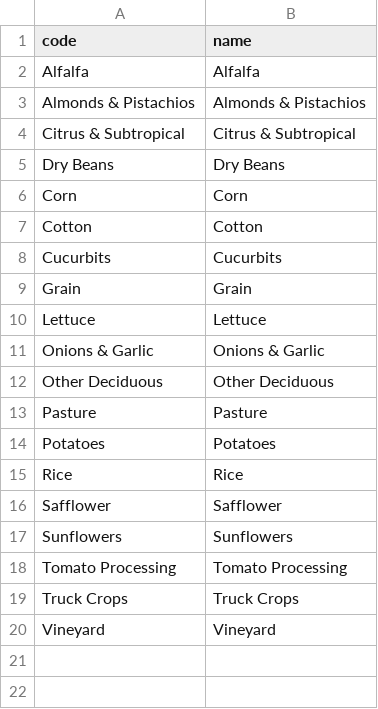
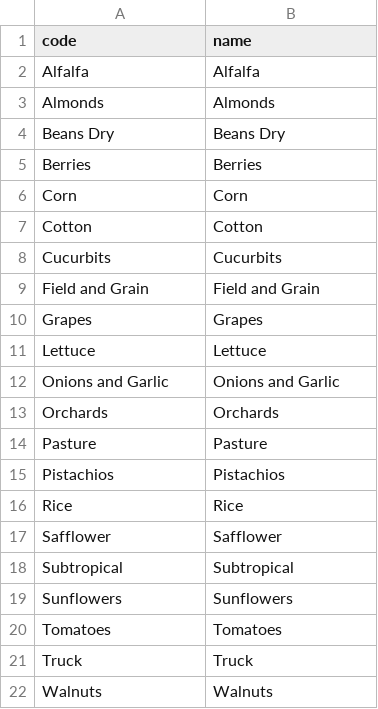
Before and after one commit to Water-Systems-Management-UCM/Waterspout, a CSV file: waterspout_api/data/sldm/crops.csv, drawn as a sheet.

Commit message:
Feat(SLDM): updated data calibration data

```diff
--- a/waterspout_api/data/sldm/crops.csv
+++ b/waterspout_api/data/sldm/crops.csv
@@ -2,5 +2,5 @@ code,name
 Alfalfa,Alfalfa
-Almonds & Pistachios,Almonds & Pistachios
-Citrus & Subtropical,Citrus & Subtropical
-Dry Beans,Dry Beans
+Almonds,Almonds
+Beans Dry,Beans Dry
+Berries,Berries
 Corn,Corn
@@ -8,13 +8,15 @@ Cotton,Cotton
 Cucurbits,Cucurbits
-Grain,Grain
+Field and Grain,Field and Grain
+Grapes,Grapes
 Lettuce,Lettuce
-Onions & Garlic,Onions & Garlic
-Other Deciduous,Other Deciduous
+Onions and Garlic,Onions and Garlic
+Orchards,Orchards
 Pasture,Pasture
-Potatoes,Potatoes
+Pistachios,Pistachios
 Rice,Rice
 Safflower,Safflower
+Subtropical,Subtropical
 Sunflowers,Sunflowers
-Tomato Processing,Tomato Processing
-Truck Crops,Truck Crops
-Vineyard,Vineyard
+Tomatoes,Tomatoes
+Truck,Truck
+Walnuts,Walnuts
```
Also changed, not shown: 4 other files.
